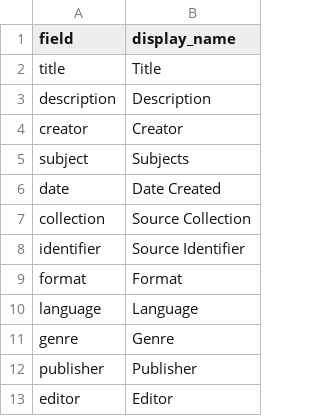
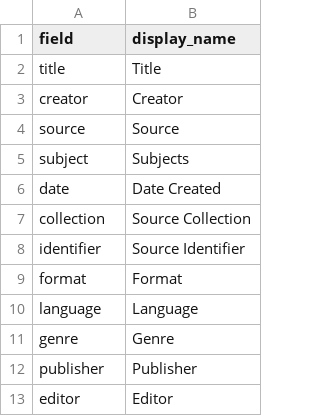
Before and after one commit to durbinreid/AncientGhosts, a CSV file: _data/config-table.csv, drawn as a sheet.

Commit message:
Update config-table.csv

```diff
--- a/_data/config-table.csv
+++ b/_data/config-table.csv
@@ -2,4 +2,4 @@ field,display_name
 title,Title
-description,Description
 creator,Creator
+source,Source
 subject,Subjects
```
